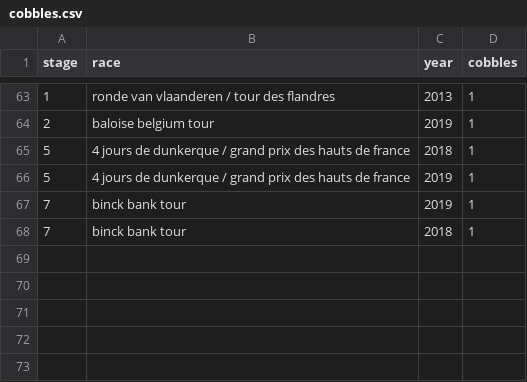
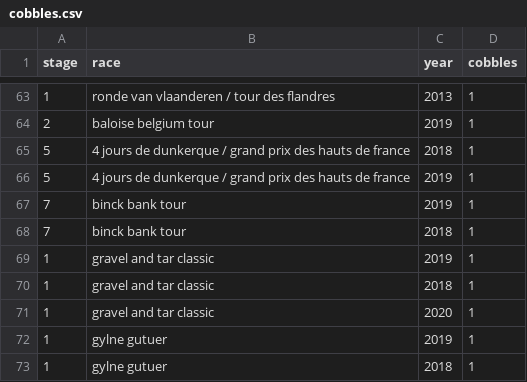
Before and after one commit to jalnichols/p-c, a CSV file: cobbles.csv, drawn as a sheet; only a part is shown, gaps mark what is left out; the diff names each change by its address in the sheet, - before the commit and + after, or states it on an @@ line.

```diff
--- a/cobbles.csv
+++ b/cobbles.csv
+row 69: 1 | gravel and tar classic | 2019 | 1
+row 70: 1 | gravel and tar classic | 2018 | 1
+row 71: 1 | gravel and tar classic | 2020 | 1
+row 72: 1 | gylne gutuer | 2019 | 1
+row 73: 1 | gylne gutuer | 2018 | 1
```
Also changed, not shown: fr_pcs_matches.csv, riders-strava-profiles.csv, 2 other files.
